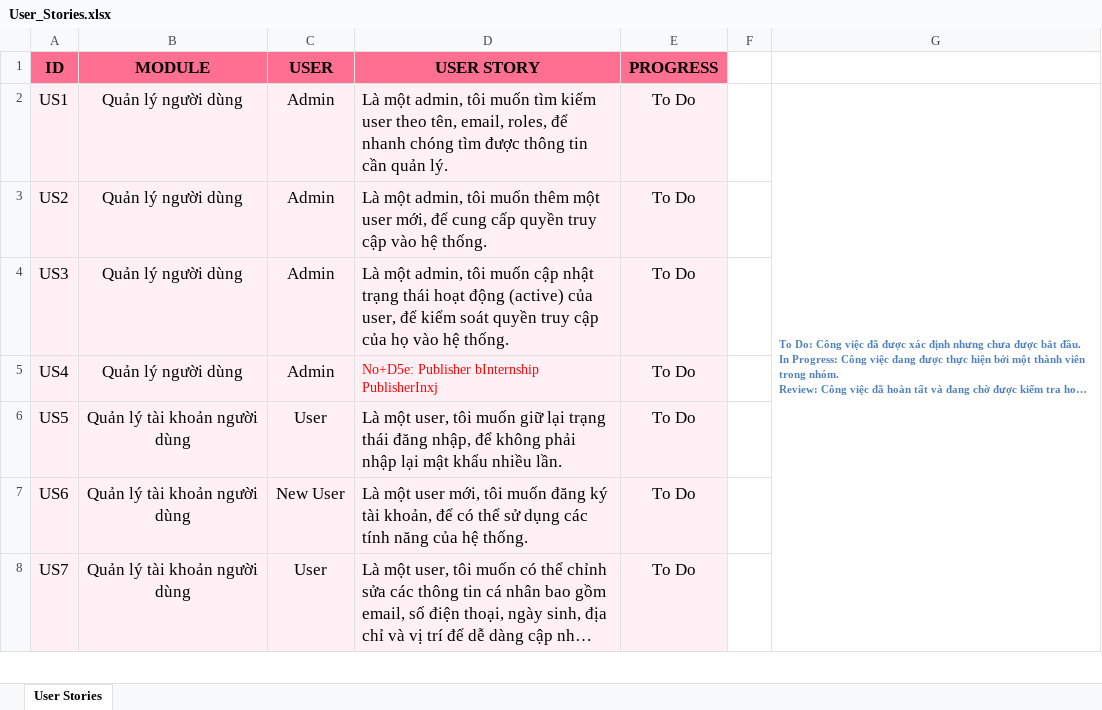
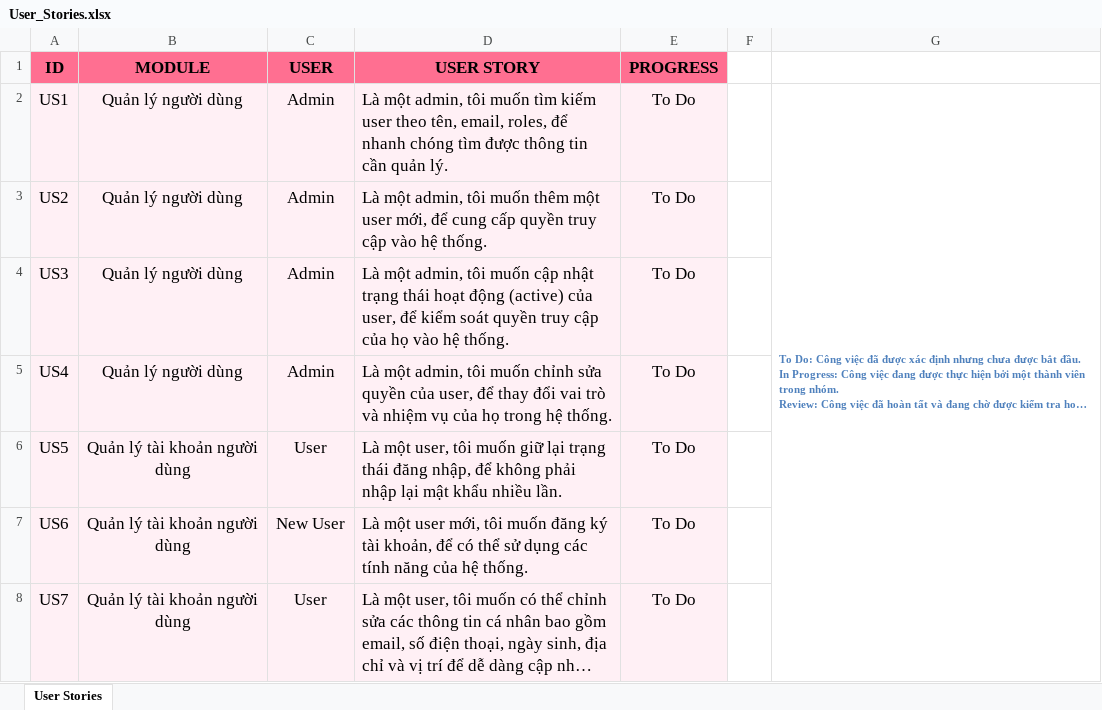
Before and after one commit to Nyakkon/EduConnect, an Excel workbook: Docs/User Story/User_Stories.xlsx, sheet User Stories, drawn as a sheet; only a part is shown; long unchanged cells end in …; values as stored, in another font and other column widths than the file's, no borders; the diff names each change by its address in the sheet, - before the commit and + after, or states it on an @@ line.

Commit message:
fix user_stories

```diff
--- a/Docs/User Story/User_Stories.xlsx (sheet User Stories)
+++ b/Docs/User Story/User_Stories.xlsx (sheet User Stories)
-D5 (USER STORY): No+D5e: Publisher bInternship PublisherInxj
+D5 (USER STORY): Là một admin, tôi muốn chỉnh sửa quyền của user, để thay đổi vai trò và nhiệm vụ của họ trong hệ thống.
-D5 text colour: #FF0000
+D5 text colour: black, text size: larger
```
